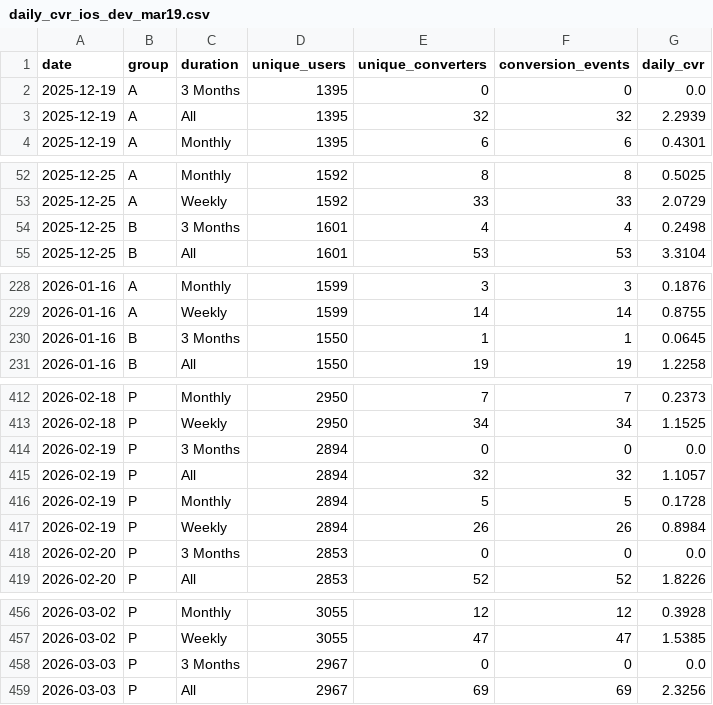
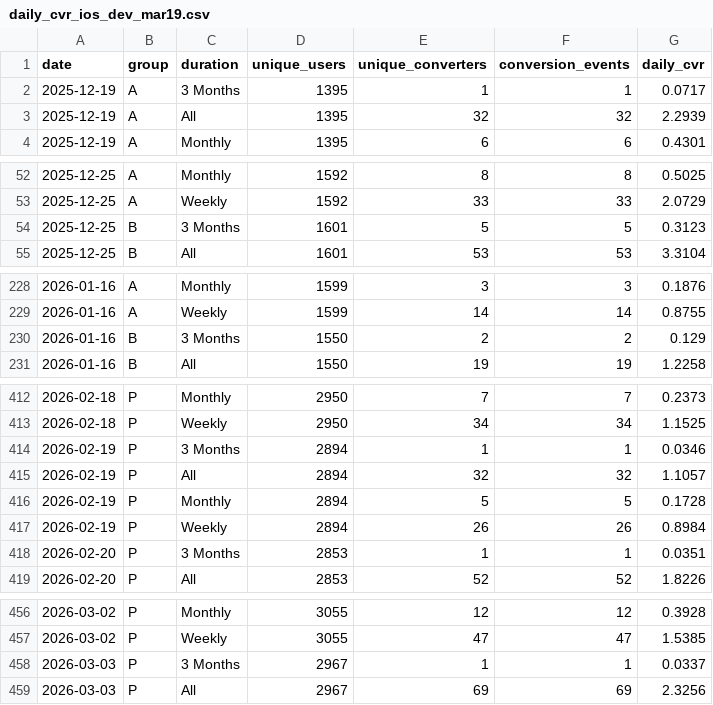
Before and after one commit to shine1415/pricing_dashboard, a CSV file: dashboard/daily_cvr_ios_dev_mar19.csv, drawn as a sheet; only a part is shown, gaps mark what is left out; the diff covers the shown part only.

```diff
--- a/dashboard/daily_cvr_ios_dev_mar19.csv
+++ b/dashboard/daily_cvr_ios_dev_mar19.csv
@@ -1,3 +1,3 @@
 date,group,duration,unique_users,unique_converters,conversion_events,daily_cvr
-2025-12-19,A,3 Months,1395,0,0,0.0
+2025-12-19,A,3 Months,1395,1,1,0.0717
 2025-12-19,A,All,1395,32,32,2.2939
@@ -53,3 +53,3 @@ date,group,duration,unique_users,unique_converters,conversion_events,daily_cvr
 2025-12-25,A,Weekly,1592,33,33,2.0729
-2025-12-25,B,3 Months,1601,4,4,0.2498
+2025-12-25,B,3 Months,1601,5,5,0.3123
 2025-12-25,B,All,1601,53,53,3.3104
@@ -229,3 +229,3 @@ date,group,duration,unique_users,unique_converters,conversion_events,daily_cvr
 2026-01-16,A,Weekly,1599,14,14,0.8755
-2026-01-16,B,3 Months,1550,1,1,0.0645
+2026-01-16,B,3 Months,1550,2,2,0.129
 2026-01-16,B,All,1550,19,19,1.2258
@@ -413,3 +413,3 @@ date,group,duration,unique_users,unique_converters,conversion_events,daily_cvr
 2026-02-18,P,Weekly,2950,34,34,1.1525
-2026-02-19,P,3 Months,2894,0,0,0.0
+2026-02-19,P,3 Months,2894,1,1,0.0346
 2026-02-19,P,All,2894,32,32,1.1057
@@ -417,3 +417,3 @@ date,group,duration,unique_users,unique_converters,conversion_events,daily_cvr
 2026-02-19,P,Weekly,2894,26,26,0.8984
-2026-02-20,P,3 Months,2853,0,0,0.0
+2026-02-20,P,3 Months,2853,1,1,0.0351
 2026-02-20,P,All,2853,52,52,1.8226
@@ -457,3 +457,3 @@ date,group,duration,unique_users,unique_converters,conversion_events,daily_cvr
 2026-03-02,P,Weekly,3055,47,47,1.5385
-2026-03-03,P,3 Months,2967,0,0,0.0
+2026-03-03,P,3 Months,2967,1,1,0.0337
 2026-03-03,P,All,2967,69,69,2.3256
```
Also changed, not shown: 6 edited cells elsewhere in this file, dashboard/daily_cvr_ios_rich_mar19.csv, dashboard/dashboard_data_dev_region.csv, 8 other files.
